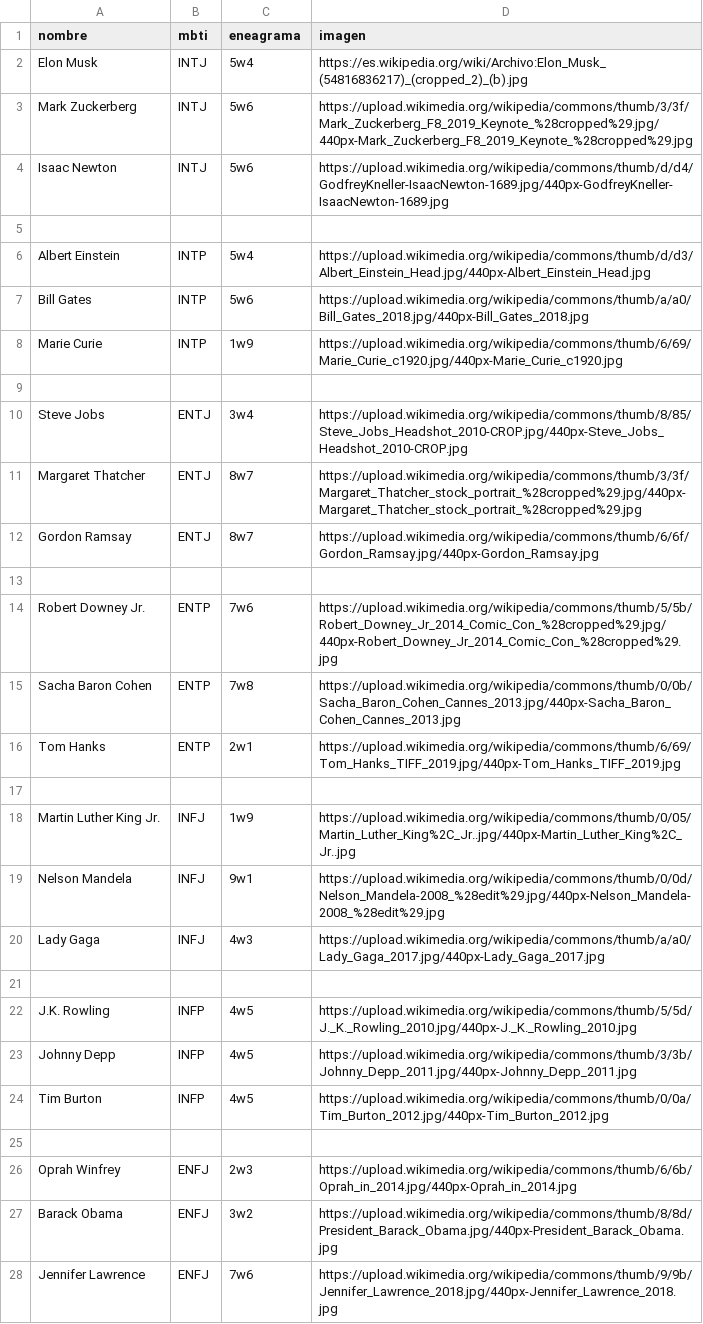
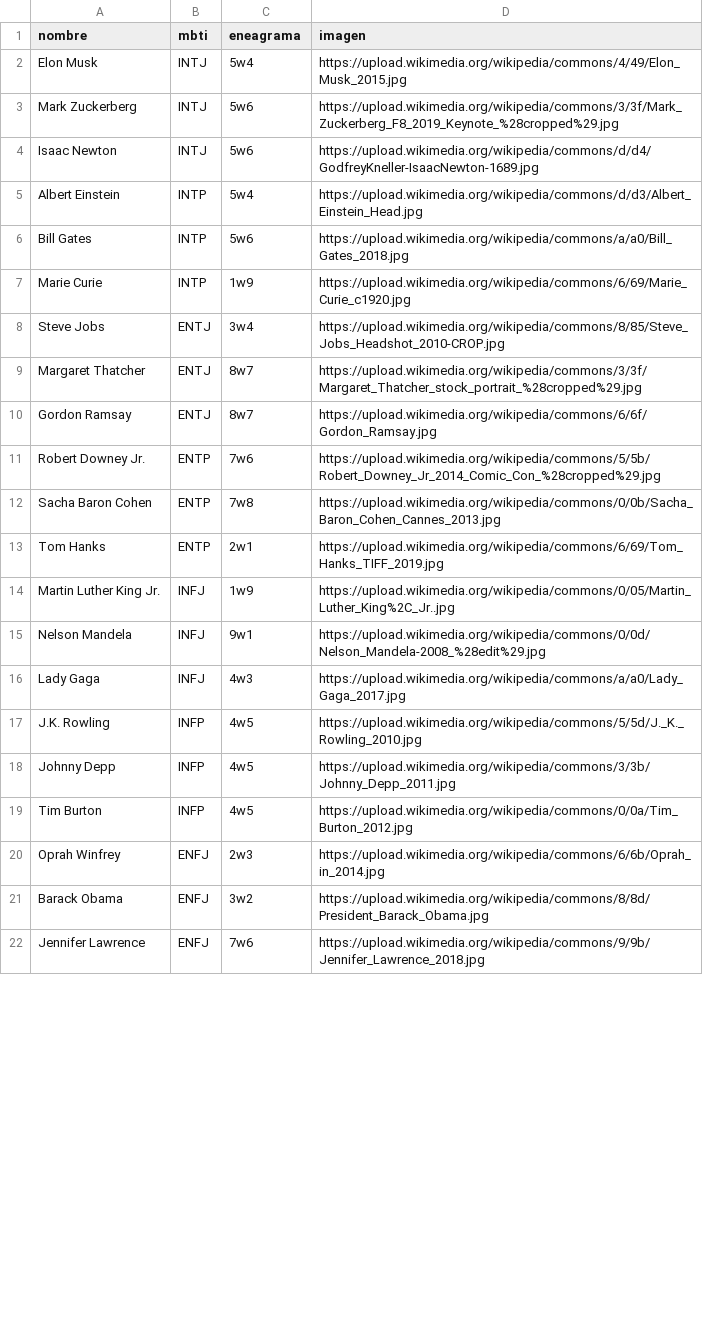
Before and after one commit to dannaequintero/test-mbti, a CSV file: celebridades_mbti.csv, drawn as a sheet; only a part is shown; the diff covers the shown part only.

Commit message:
Update celebridades_mbti.csv

```diff
--- a/celebridades_mbti.csv
+++ b/celebridades_mbti.csv
@@ -1,28 +1,22 @@
 nombre,mbti,eneagrama,imagen
-Elon Musk,INTJ,5w4,https://es.wikipedia.org/wiki/Archivo:Elon_Musk_(54816836217)_(cropped_2)_(b).jpg
-Mark Zuckerberg,INTJ,5w6,https://upload.wikimedia.org/wikipedia/commons/thumb/3/3f/Mark_Zuckerberg_F8_2019_Keynote_%28cropped%29.jpg/440px-Mark_Zuckerberg_F8_2019_Keynote_%28cropped%29.jpg
-Isaac Newton,INTJ,5w6,https://upload.wikimedia.org/wikipedia/commons/thumb/d/d4/GodfreyKneller-IsaacNewton-1689.jpg/440px-GodfreyKneller-IsaacNewton-1689.jpg
-
-Albert Einstein,INTP,5w4,https://upload.wikimedia.org/wikipedia/commons/thumb/d/d3/Albert_Einstein_Head.jpg/440px-Albert_Einstein_Head.jpg
-Bill Gates,INTP,5w6,https://upload.wikimedia.org/wikipedia/commons/thumb/a/a0/Bill_Gates_2018.jpg/440px-Bill_Gates_2018.jpg
-Marie Curie,INTP,1w9,https://upload.wikimedia.org/wikipedia/commons/thumb/6/69/Marie_Curie_c1920.jpg/440px-Marie_Curie_c1920.jpg
-
-Steve Jobs,ENTJ,3w4,https://upload.wikimedia.org/wikipedia/commons/thumb/8/85/Steve_Jobs_Headshot_2010-CROP.jpg/440px-Steve_Jobs_Headshot_2010-CROP.jpg
-Margaret Thatcher,ENTJ,8w7,https://upload.wikimedia.org/wikipedia/commons/thumb/3/3f/Margaret_Thatcher_stock_portrait_%28cropped%29.jpg/440px-Margaret_Thatcher_stock_portrait_%28cropped%29.jpg
-Gordon Ramsay,ENTJ,8w7,https://upload.wikimedia.org/wikipedia/commons/thumb/6/6f/Gordon_Ramsay.jpg/440px-Gordon_Ramsay.jpg
-
-Robert Downey Jr.,ENTP,7w6,https://upload.wikimedia.org/wikipedia/commons/thumb/5/5b/Robert_Downey_Jr_2014_Comic_Con_%28cropped%29.jpg/440px-Robert_Downey_Jr_2014_Comic_Con_%28cropped%29.jpg
-Sacha Baron Cohen,ENTP,7w8,https://upload.wikimedia.org/wikipedia/commons/thumb/0/0b/Sacha_Baron_Cohen_Cannes_2013.jpg/440px-Sacha_Baron_Cohen_Cannes_2013.jpg
-Tom Hanks,ENTP,2w1,https://upload.wikimedia.org/wikipedia/commons/thumb/6/69/Tom_Hanks_TIFF_2019.jpg/440px-Tom_Hanks_TIFF_2019.jpg
-
-Martin Luther King Jr.,INFJ,1w9,https://upload.wikimedia.org/wikipedia/commons/thumb/0/05/Martin_Luther_King%2C_Jr..jpg/440px-Martin_Luther_King%2C_Jr..jpg
-Nelson Mandela,INFJ,9w1,https://upload.wikimedia.org/wikipedia/commons/thumb/0/0d/Nelson_Mandela-2008_%28edit%29.jpg/440px-Nelson_Mandela-2008_%28edit%29.jpg
-Lady Gaga,INFJ,4w3,https://upload.wikimedia.org/wikipedia/commons/thumb/a/a0/Lady_Gaga_2017.jpg/440px-Lady_Gaga_2017.jpg
-
-J.K. Rowling,INFP,4w5,https://upload.wikimedia.org/wikipedia/commons/thumb/5/5d/J._K._Rowling_2010.jpg/440px-J._K._Rowling_2010.jpg
-Johnny Depp,INFP,4w5,https://upload.wikimedia.org/wikipedia/commons/thumb/3/3b/Johnny_Depp_2011.jpg/440px-Johnny_Depp_2011.jpg
-Tim Burton,INFP,4w5,https://upload.wikimedia.org/wikipedia/commons/thumb/0/0a/Tim_Burton_2012.jpg/440px-Tim_Burton_2012.jpg
-
-Oprah Winfrey,ENFJ,2w3,https://upload.wikimedia.org/wikipedia/commons/thumb/6/6b/Oprah_in_2014.jpg/440px-Oprah_in_2014.jpg
-Barack Obama,ENFJ,3w2,https://upload.wikimedia.org/wikipedia/commons/thumb/8/8d/President_Barack_Obama.jpg/440px-President_Barack_Obama.jpg
-Jennifer Lawrence,ENFJ,7w6,https://upload.wikimedia.org/wikipedia/commons/thumb/9/9b/Jennifer_Lawrence_2018.jpg/440px-Jennifer_Lawrence_2018.jpg
+Elon Musk,INTJ,5w4,https://upload.wikimedia.org/wikipedia/commons/4/49/Elon_Musk_2015.jpg
+Mark Zuckerberg,INTJ,5w6,https://upload.wikimedia.org/wikipedia/commons/3/3f/Mark_Zuckerberg_F8_2019_Keynote_%28cropped%29.jpg
+Isaac Newton,INTJ,5w6,https://upload.wikimedia.org/wikipedia/commons/d/d4/GodfreyKneller-IsaacNewton-1689.jpg
+Albert Einstein,INTP,5w4,https://upload.wikimedia.org/wikipedia/commons/d/d3/Albert_Einstein_Head.jpg
+Bill Gates,INTP,5w6,https://upload.wikimedia.org/wikipedia/commons/a/a0/Bill_Gates_2018.jpg
+Marie Curie,INTP,1w9,https://upload.wikimedia.org/wikipedia/commons/6/69/Marie_Curie_c1920.jpg
+Steve Jobs,ENTJ,3w4,https://upload.wikimedia.org/wikipedia/commons/8/85/Steve_Jobs_Headshot_2010-CROP.jpg
+Margaret Thatcher,ENTJ,8w7,https://upload.wikimedia.org/wikipedia/commons/3/3f/Margaret_Thatcher_stock_portrait_%28cropped%29.jpg
+Gordon Ramsay,ENTJ,8w7,https://upload.wikimedia.org/wikipedia/commons/6/6f/Gordon_Ramsay.jpg
+Robert Downey Jr.,ENTP,7w6,https://upload.wikimedia.org/wikipedia/commons/5/5b/Robert_Downey_Jr_2014_Comic_Con_%28cropped%29.jpg
+Sacha Baron Cohen,ENTP,7w8,https://upload.wikimedia.org/wikipedia/commons/0/0b/Sacha_Baron_Cohen_Cannes_2013.jpg
+Tom Hanks,ENTP,2w1,https://upload.wikimedia.org/wikipedia/commons/6/69/Tom_Hanks_TIFF_2019.jpg
+Martin Luther King Jr.,INFJ,1w9,https://upload.wikimedia.org/wikipedia/commons/0/05/Martin_Luther_King%2C_Jr..jpg
+Nelson Mandela,INFJ,9w1,https://upload.wikimedia.org/wikipedia/commons/0/0d/Nelson_Mandela-2008_%28edit%29.jpg
+Lady Gaga,INFJ,4w3,https://upload.wikimedia.org/wikipedia/commons/a/a0/Lady_Gaga_2017.jpg
+J.K. Rowling,INFP,4w5,https://upload.wikimedia.org/wikipedia/commons/5/5d/J._K._Rowling_2010.jpg
+Johnny Depp,INFP,4w5,https://upload.wikimedia.org/wikipedia/commons/3/3b/Johnny_Depp_2011.jpg
+Tim Burton,INFP,4w5,https://upload.wikimedia.org/wikipedia/commons/0/0a/Tim_Burton_2012.jpg
+Oprah Winfrey,ENFJ,2w3,https://upload.wikimedia.org/wikipedia/commons/6/6b/Oprah_in_2014.jpg
+Barack Obama,ENFJ,3w2,https://upload.wikimedia.org/wikipedia/commons/8/8d/President_Barack_Obama.jpg
+Jennifer Lawrence,ENFJ,7w6,https://upload.wikimedia.org/wikipedia/commons/9/9b/Jennifer_Lawrence_2018.jpg
```
Also changed, not shown: 4 removed rows and 12 edited cells elsewhere in this file.
